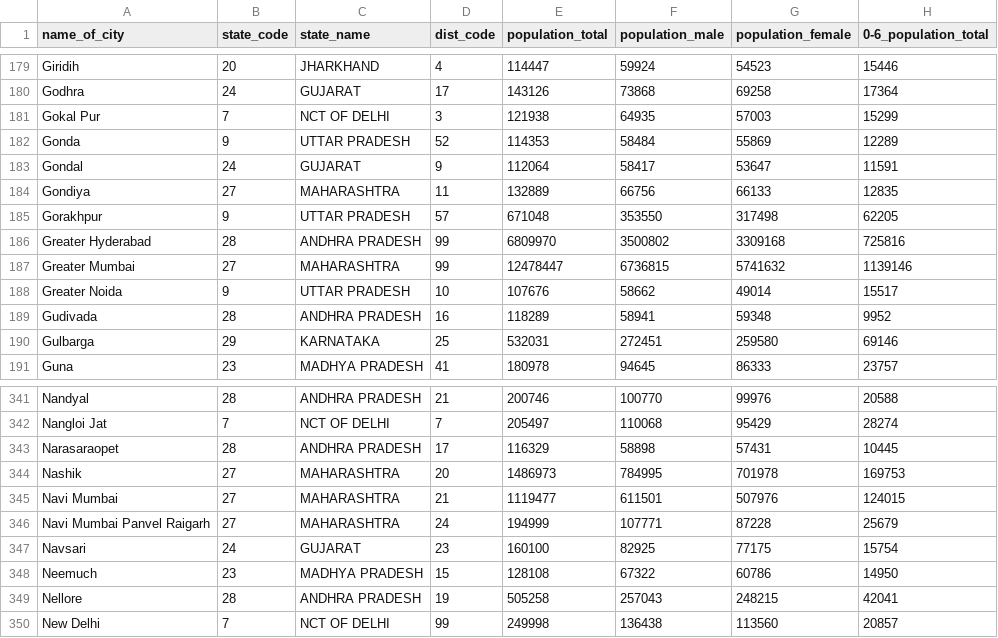
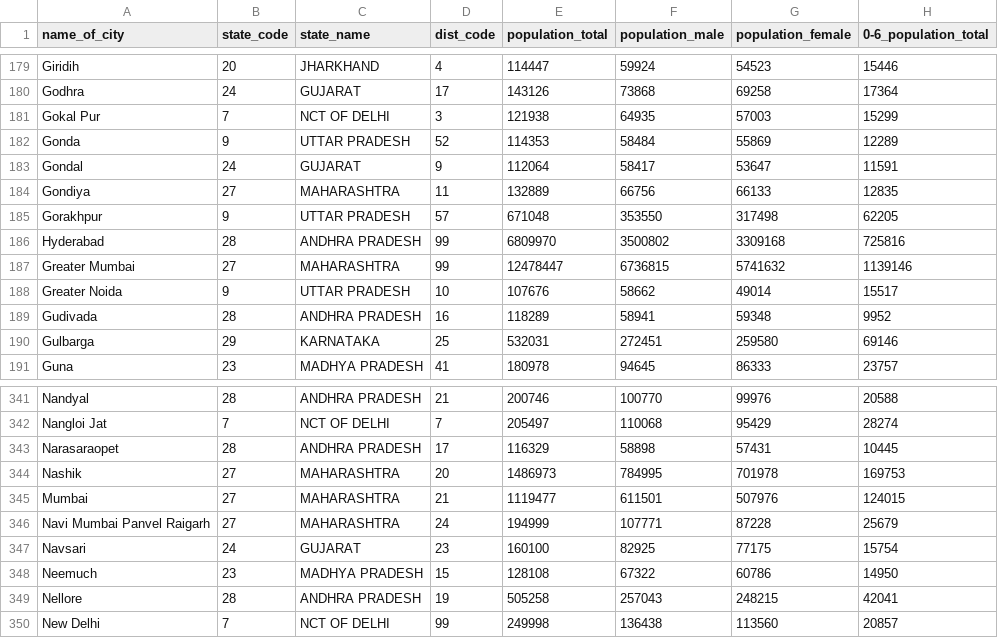
Before and after one commit to akshat-khare/dbms-assignment-2, a CSV file: cities.csv, drawn as a sheet; only a part is shown, gaps mark what is left out; the diff names each change by its address in the sheet, - before the commit and + after, or states it on an @@ line.

Commit message:
citites

```diff
--- a/cities.csv
+++ b/cities.csv
-A186 (name_of_city): Greater Hyderabad
+A186 (name_of_city): Hyderabad
-A345 (name_of_city): Navi Mumbai
+A345 (name_of_city): Mumbai
```
